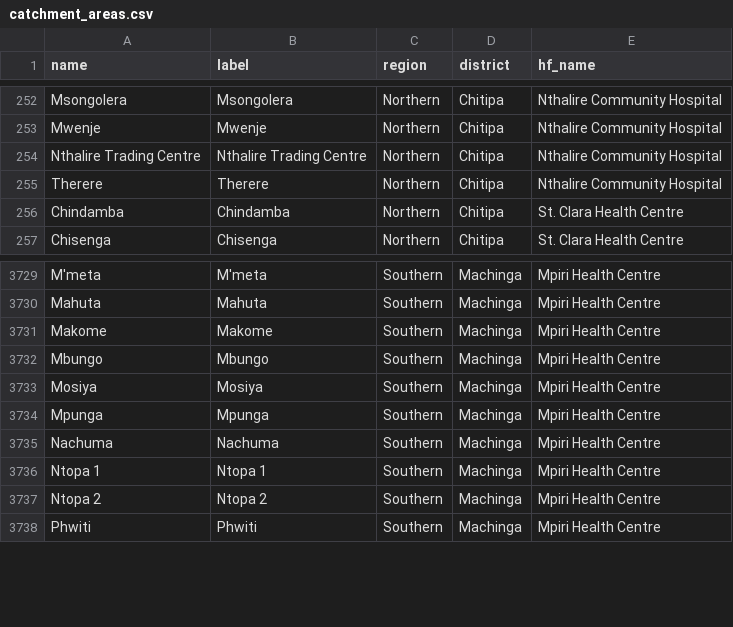
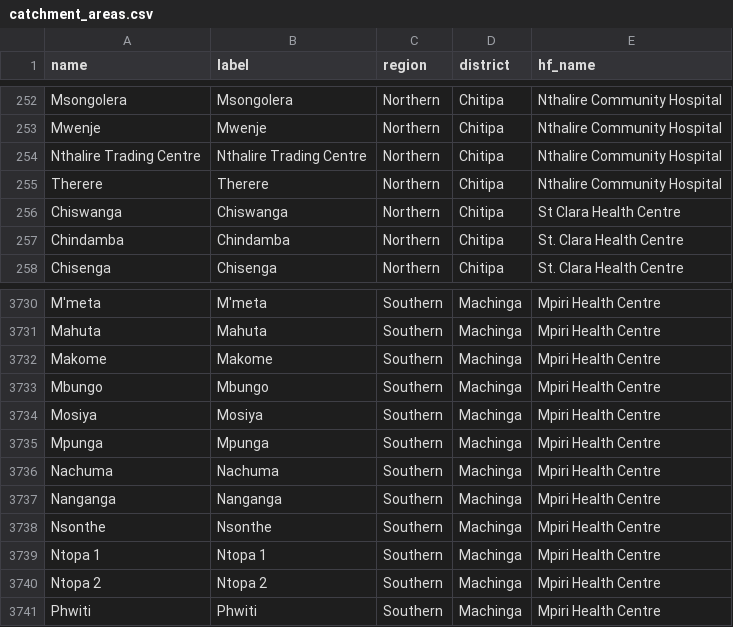
Before and after one commit to shinobi-hunter/kobo-media, a CSV file: village_configuration/catchment_areas.csv, drawn as a sheet; only a part is shown, gaps mark what is left out.

Commit message:
Sync Sorted Media

```diff
--- a/village_configuration/catchment_areas.csv
+++ b/village_configuration/catchment_areas.csv
@@ -255,2 +255,3 @@
 "Therere","Therere","Northern","Chitipa","Nthalire Community Hospital"
+"Chiswanga","Chiswanga","Northern","Chitipa","St Clara Health Centre"
 "Chindamba","Chindamba","Northern","Chitipa","St. Clara Health Centre"
@@ -3735,2 +3736,4 @@
 "Nachuma","Nachuma","Southern","Machinga","Mpiri Health Centre"
+"Nanganga","Nanganga","Southern","Machinga","Mpiri Health Centre"
+"Nsonthe","Nsonthe","Southern","Machinga","Mpiri Health Centre"
 "Ntopa 1","Ntopa 1","Southern","Machinga","Mpiri Health Centre"
```
